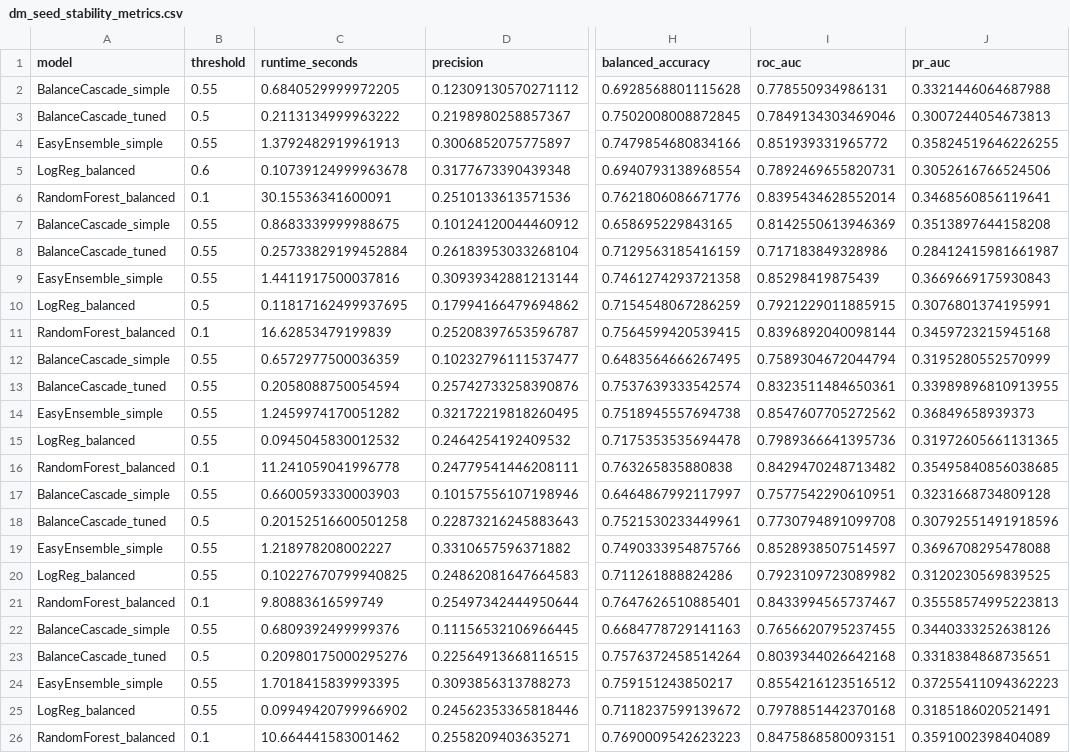
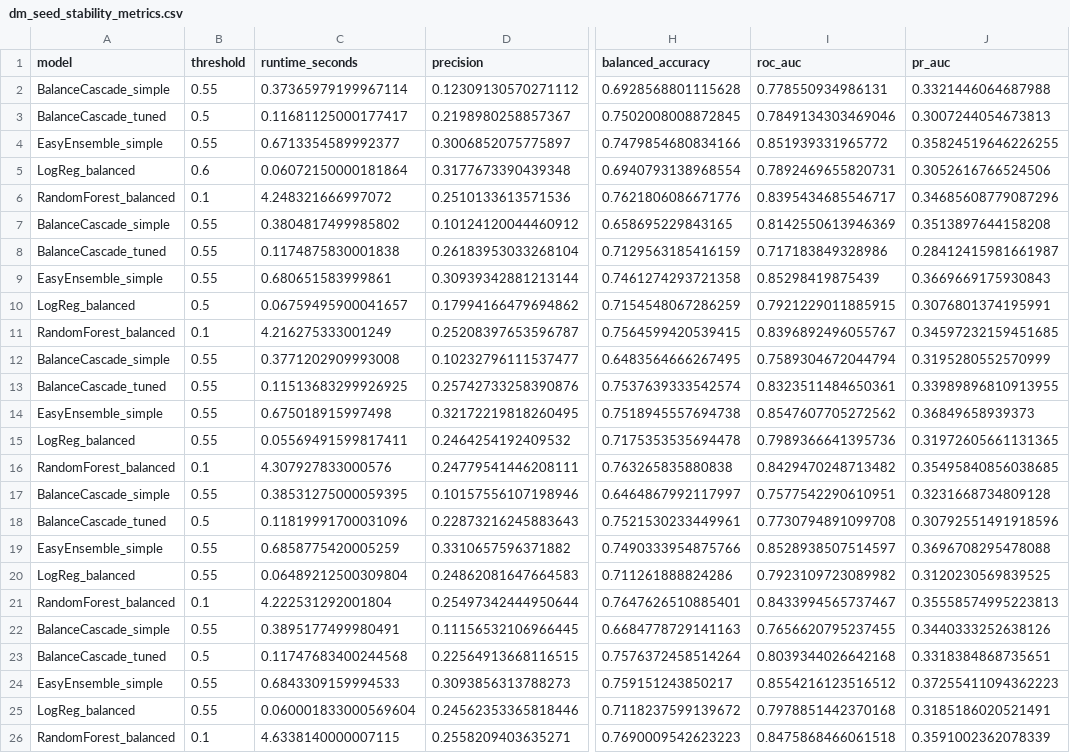
Before and after one commit to tadyuh76/data-mining-final, a CSV file: outputs/tables/dm_seed_stability_metrics.csv, drawn as a sheet; only a part is shown, gaps mark what is left out; the diff names each change by its address in the sheet, - before the commit and + after, or states it on an @@ line.

Commit message:
chore: clean data mining submission

```diff
--- a/outputs/tables/dm_seed_stability_metrics.csv
+++ b/outputs/tables/dm_seed_stability_metrics.csv
-C2 (runtime_seconds): 0.6840529999972205
+C2 (runtime_seconds): 0.37365979199967114
-C3 (runtime_seconds): 0.2113134999963222
+C3 (runtime_seconds): 0.11681125000177417
-C4 (runtime_seconds): 1.3792482919961913
+C4 (runtime_seconds): 0.6713354589992377
-C5 (runtime_seconds): 0.10739124999963678
+C5 (runtime_seconds): 0.06072150000181864
-C6 (runtime_seconds): 30.15536341600091
+C6 (runtime_seconds): 4.248321666997072
-I6 (roc_auc): 0.8395434628552014
+I6 (roc_auc): 0.8395434685546717
-J6 (pr_auc): 0.3468560856119641
+J6 (pr_auc): 0.34685608779087296
-C7 (runtime_seconds): 0.8683339999988675
+C7 (runtime_seconds): 0.3804817499985802
-C8 (runtime_seconds): 0.25733829199452884
+C8 (runtime_seconds): 0.1174875830001838
-C9 (runtime_seconds): 1.4411917500037816
+C9 (runtime_seconds): 0.680651583999861
-C10 (runtime_seconds): 0.11817162499937695
+C10 (runtime_seconds): 0.06759495900041657
-C11 (runtime_seconds): 16.62853479199839
+C11 (runtime_seconds): 4.216275333001249
-I11 (roc_auc): 0.8396892040098144
+I11 (roc_auc): 0.8396892496055767
-J11 (pr_auc): 0.3459723215945168
+J11 (pr_auc): 0.34597232159451685
-C12 (runtime_seconds): 0.6572977500036359
+C12 (runtime_seconds): 0.3771202909993008
-C13 (runtime_seconds): 0.2058088750054594
+C13 (runtime_seconds): 0.11513683299926925
-C14 (runtime_seconds): 1.2459974170051282
+C14 (runtime_seconds): 0.675018915997498
-C15 (runtime_seconds): 0.0945045830012532
+C15 (runtime_seconds): 0.05569491599817411
-C16 (runtime_seconds): 11.241059041996778
+C16 (runtime_seconds): 4.307927833000576
-C17 (runtime_seconds): 0.6600593330003903
+C17 (runtime_seconds): 0.38531275000059395
-C18 (runtime_seconds): 0.20152516600501258
+C18 (runtime_seconds): 0.11819991700031096
-C19 (runtime_seconds): 1.218978208002227
+C19 (runtime_seconds): 0.6858775420005259
-C20 (runtime_seconds): 0.10227670799940825
+C20 (runtime_seconds): 0.06489212500309804
-C21 (runtime_seconds): 9.80883616599749
+C21 (runtime_seconds): 4.222531292001804
-C22 (runtime_seconds): 0.6809392499999376
+C22 (runtime_seconds): 0.3895177499980491
-C23 (runtime_seconds): 0.20980175000295276
+C23 (runtime_seconds): 0.11747683400244568
-C24 (runtime_seconds): 1.7018415839993395
+C24 (runtime_seconds): 0.6843309159994533
-C25 (runtime_seconds): 0.09949420799966902
+C25 (runtime_seconds): 0.060001833000569604
-C26 (runtime_seconds): 10.664441583001462
+C26 (runtime_seconds): 4.6338140000007115
-I26 (roc_auc): 0.8475868580093151
+I26 (roc_auc): 0.8475868466061518
-J26 (pr_auc): 0.3591002398404089
+J26 (pr_auc): 0.3591002362078339
```
Also changed, not shown: outputs/tables/dm_controlled_case_metrics.csv, outputs/tables/dm_model_metrics.csv, 16 other files.
